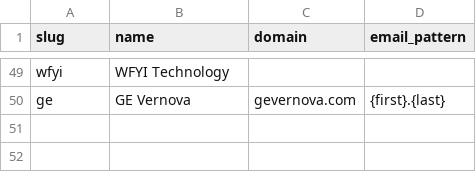
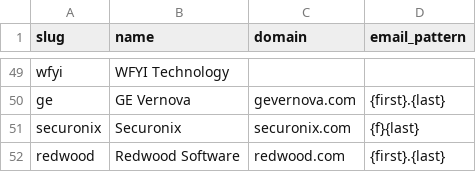
Before and after one commit to Kushalgt/email-sender, a CSV file: companies.csv, drawn as a sheet; only a part is shown, gaps mark what is left out.

Commit message:
feat: Add new companies and job listings; update existing entries and enhance email patterns

```diff
--- a/companies.csv
+++ b/companies.csv
@@ -50 +50,3 @@ wfyi,WFYI Technology,,
 ge,GE Vernova,gevernova.com,{first}.{last}
+securonix,Securonix,securonix.com,{f}{last}
+redwood,Redwood Software ,redwood.com,{first}.{last}
```
Also changed, not shown: jobs.csv, people.csv.
